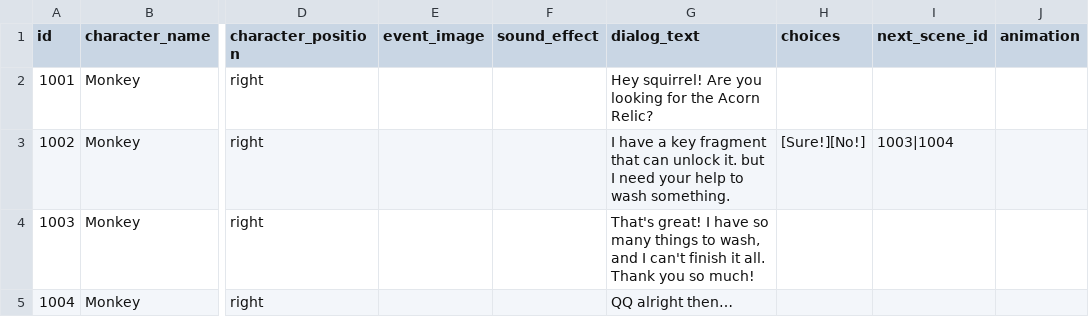
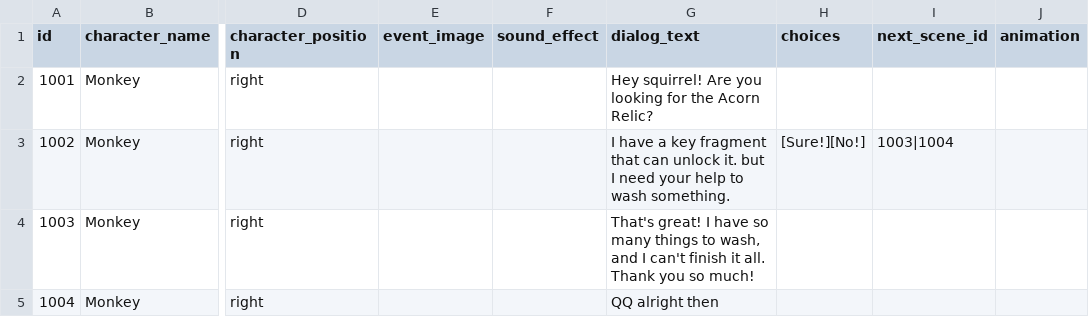
Before and after one commit to kyynk/Sylvaar, a CSV file: Assets/StreamingAssets/AVGScripts/RacconDialog.csv, drawn as a sheet; only a part is shown, gaps mark what is left out; the diff names each change by its address in the sheet, - before the commit and + after, or states it on an @@ line.

```diff
--- a/Assets/StreamingAssets/AVGScripts/RacconDialog.csv
+++ b/Assets/StreamingAssets/AVGScripts/RacconDialog.csv
-G5 (dialog_text): QQ alright then…
+G5 (dialog_text): QQ alright then
```
Also changed, not shown: 4 other files.
